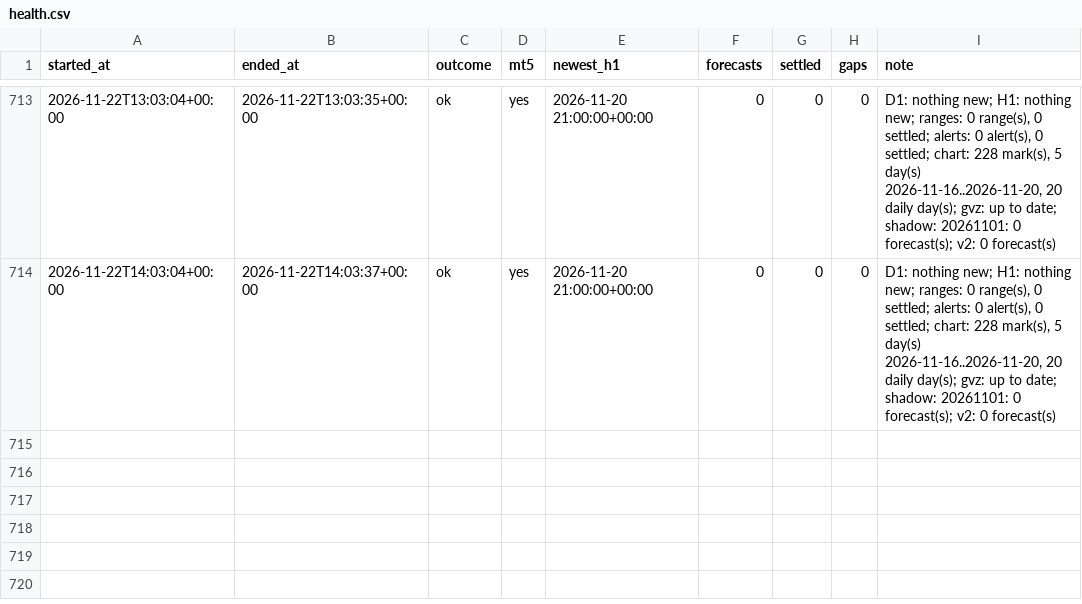
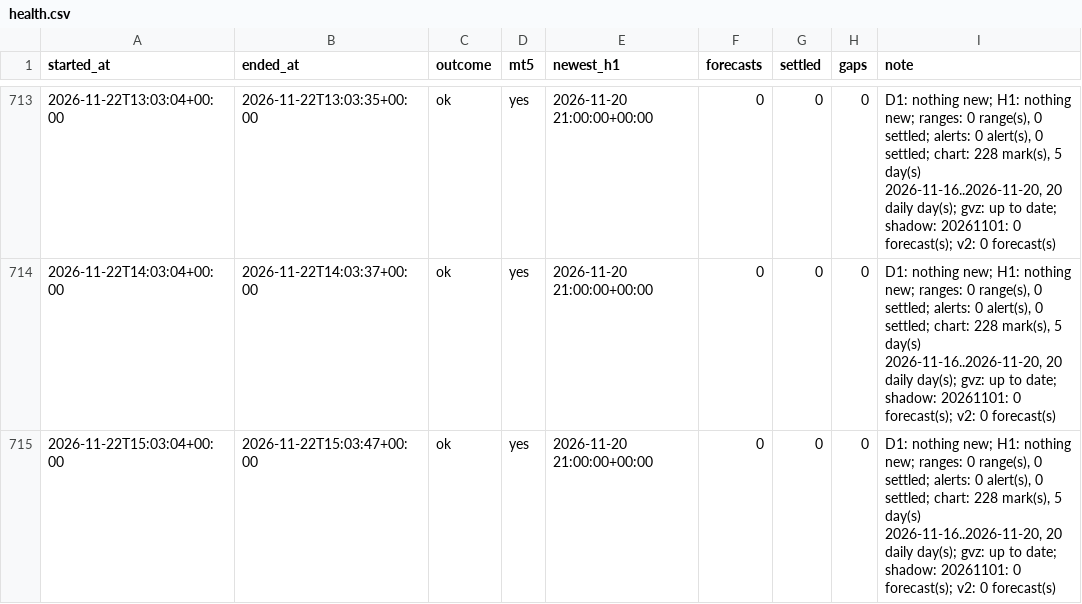
Before and after one commit to velizarMitov/EURUSD-prophet, a CSV file: results/gold/forward/health.csv, drawn as a sheet; only a part is shown, gaps mark what is left out.

```diff
--- a/results/gold/forward/health.csv
+++ b/results/gold/forward/health.csv
@@ -714 +714,2 @@ started_at,ended_at,outcome,mt5,newest_h1,forecasts,settled,gaps,note
 2026-11-22T14:03:04+00:00,2026-11-22T14:03:37+00:00,ok,yes,2026-11-20 21:00:00+00:00,0,0,0,"D1: nothing new; H1: nothing new; ranges: 0 range(s), 0 settled; alerts: 0 alert(s), 0 settled; chart: 228 mark(s), 5 day(s) 2026-11-16..2026-11-20, 20 daily day(s); gvz: up to date; shadow: 20261101: 0 forecast(s); v2: 0 forecast(s)"
+2026-11-22T15:03:04+00:00,2026-11-22T15:03:47+00:00,ok,yes,2026-11-20 21:00:00+00:00,0,0,0,"D1: nothing new; H1: nothing new; ranges: 0 range(s), 0 settled; alerts: 0 alert(s), 0 settled; chart: 228 mark(s), 5 day(s) 2026-11-16..2026-11-20, 20 daily day(s); gvz: up to date; shadow: 20261101: 0 forecast(s); v2: 0 forecast(s)"
```
Also changed, not shown: results/external_tsfm/forward/health.csv, 56 other files.
